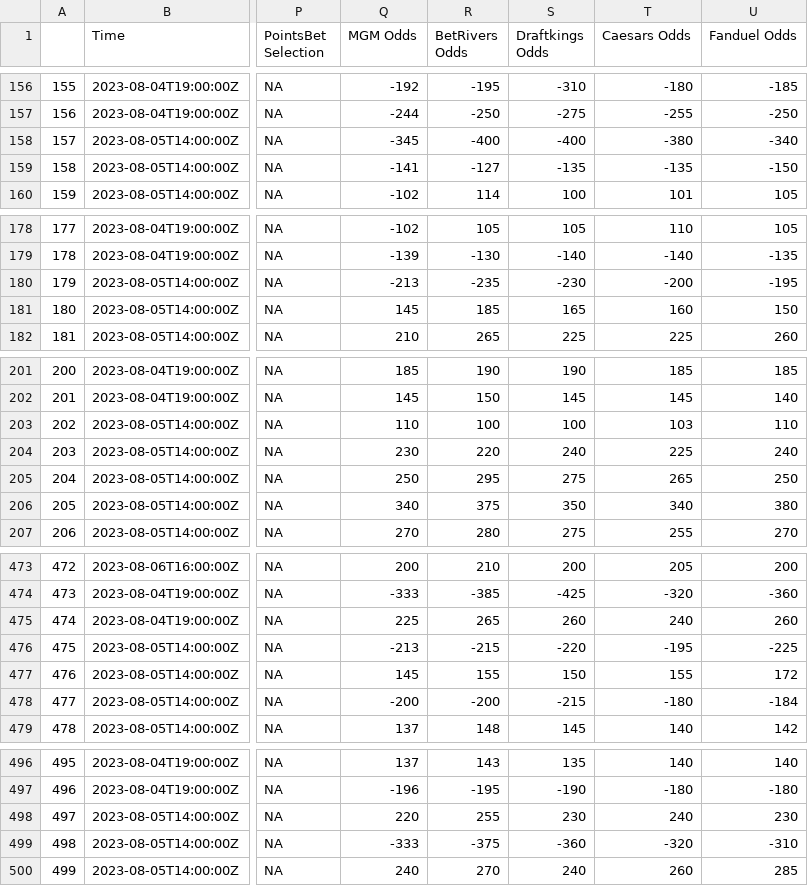
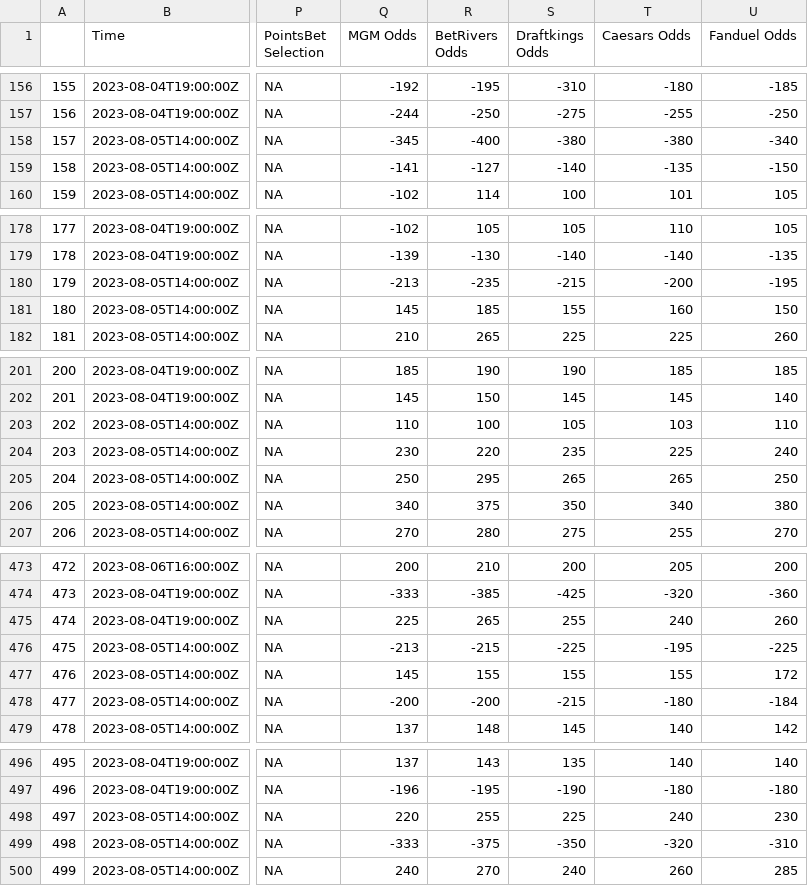
Before and after one commit to mbrownsword/Soccer_Models, a CSV file: all_markets - CHAMPIONSHIP - DK C FD MGM BR PB.csv, drawn as a sheet; only a part is shown, gaps mark what is left out; the diff covers the shown part only; the diff names each change by its address in the sheet, - before the commit and + after, or states it on an @@ line.

Commit message:
New commit ID #341

```diff
--- a/all_markets - CHAMPIONSHIP - DK C FD MGM BR PB.csv
+++ b/all_markets - CHAMPIONSHIP - DK C FD MGM BR PB.csv
-S158 (Draftkings Odds): -400
+S158 (Draftkings Odds): -380
-S159 (Draftkings Odds): -135
+S159 (Draftkings Odds): -140
-S180 (Draftkings Odds): -230
+S180 (Draftkings Odds): -215
-S181 (Draftkings Odds): 165
+S181 (Draftkings Odds): 155
-S203 (Draftkings Odds): 100
+S203 (Draftkings Odds): 105
-S204 (Draftkings Odds): 240
+S204 (Draftkings Odds): 235
-S205 (Draftkings Odds): 275
+S205 (Draftkings Odds): 265
-S475 (Draftkings Odds): 260
+S475 (Draftkings Odds): 255
-S476 (Draftkings Odds): -220
+S476 (Draftkings Odds): -225
-S477 (Draftkings Odds): 150
+S477 (Draftkings Odds): 155
-S498 (Draftkings Odds): 230
+S498 (Draftkings Odds): 225
-S499 (Draftkings Odds): -360
+S499 (Draftkings Odds): -350
```
Also changed, not shown: 8 edited cells elsewhere in this file.
